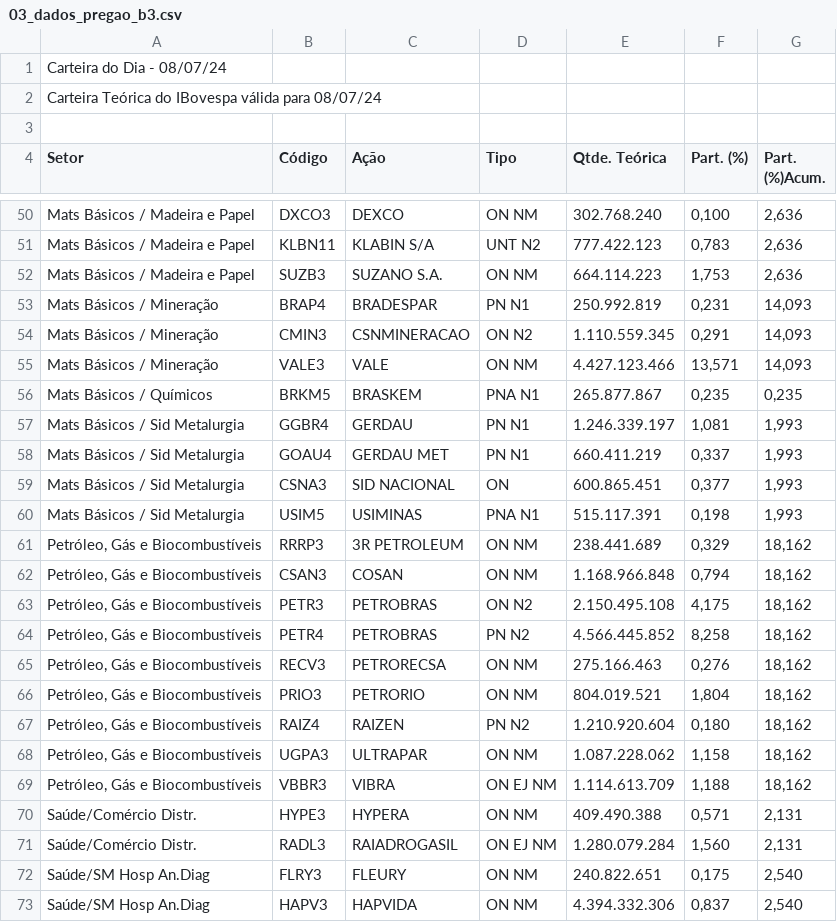
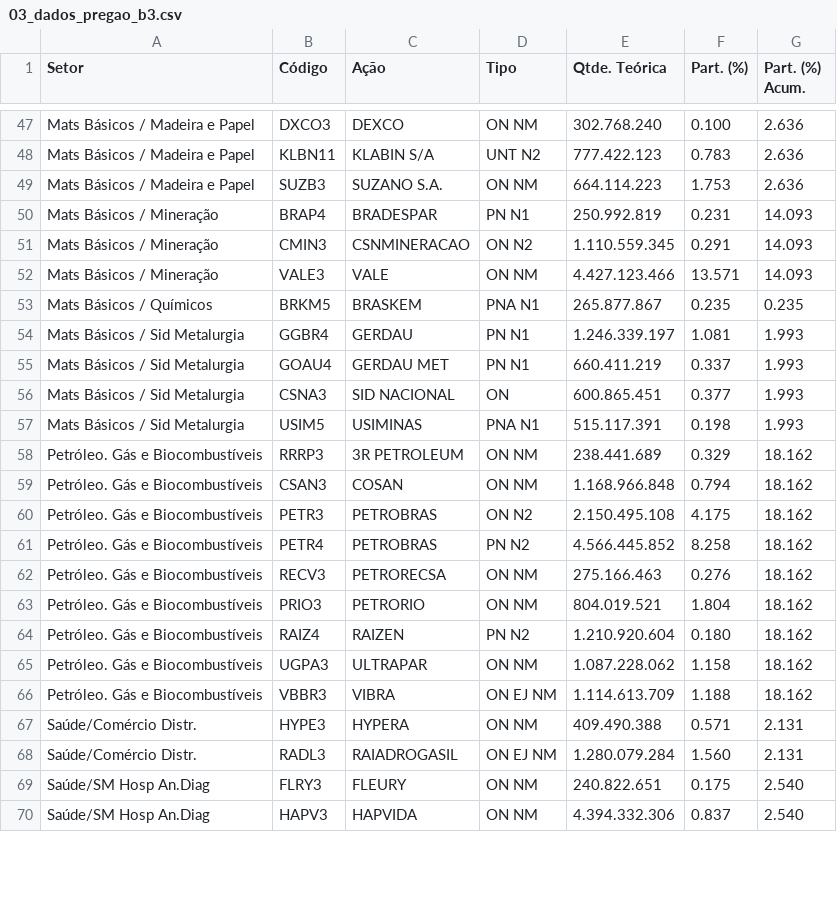
Before and after one commit to AmericoAlves35/Tech-Challenge-2_Am, a CSV file: 03_dados_pregao_b3.csv, drawn as a sheet; only a part is shown, gaps mark what is left out; removed rows and columns are numbered as before the commit, all else as after; the diff covers the shown part only; the diff names each change by its address in the sheet, - before the commit and + after, or states it on an @@ line.

```diff
--- a/03_dados_pregao_b3.csv
+++ b/03_dados_pregao_b3.csv
-row 1: Carteira do Dia - 08/07/24
-row 2: Carteira Teórica do IBovespa válida para 08/07/24
-row 3: (empty)
-G1: Part. (%)Acum.
+G1: Part. (%) Acum.
-F47 (Part. (%)): 0,100
+F47 (Part. (%)): 0.100
-G47:G49 (Part. (%) Acum.): 2,636
+G47:G49 (Part. (%) Acum.): 2.636
-F48 (Part. (%)): 0,783
+F48 (Part. (%)): 0.783
-F49 (Part. (%)): 1,753
+F49 (Part. (%)): 1.753
-F50 (Part. (%)): 0,231
+F50 (Part. (%)): 0.231
-G50:G52 (Part. (%) Acum.): 14,093
+G50:G52 (Part. (%) Acum.): 14.093
-F51 (Part. (%)): 0,291
+F51 (Part. (%)): 0.291
-F52 (Part. (%)): 13,571
+F52 (Part. (%)): 13.571
-F53 (Part. (%)): 0,235
+F53 (Part. (%)): 0.235
-G53 (Part. (%) Acum.): 0,235
+G53 (Part. (%) Acum.): 0.235
-F54 (Part. (%)): 1,081
+F54 (Part. (%)): 1.081
-G54:G57 (Part. (%) Acum.): 1,993
+G54:G57 (Part. (%) Acum.): 1.993
-F55 (Part. (%)): 0,337
+F55 (Part. (%)): 0.337
-F56 (Part. (%)): 0,377
+F56 (Part. (%)): 0.377
-F57 (Part. (%)): 0,198
+F57 (Part. (%)): 0.198
-A58:A66 (Setor): Petróleo, Gás e Biocombustíveis
+A58:A66 (Setor): Petróleo. Gás e Biocombustíveis
-F58 (Part. (%)): 0,329
+F58 (Part. (%)): 0.329
-G58:G66 (Part. (%) Acum.): 18,162
+G58:G66 (Part. (%) Acum.): 18.162
-F59 (Part. (%)): 0,794
+F59 (Part. (%)): 0.794
-F60 (Part. (%)): 4,175
+F60 (Part. (%)): 4.175
-F61 (Part. (%)): 8,258
+F61 (Part. (%)): 8.258
-F62 (Part. (%)): 0,276
+F62 (Part. (%)): 0.276
-F63 (Part. (%)): 1,804
+F63 (Part. (%)): 1.804
-F64 (Part. (%)): 0,180
+F64 (Part. (%)): 0.180
-F65 (Part. (%)): 1,158
+F65 (Part. (%)): 1.158
-F66 (Part. (%)): 1,188
+F66 (Part. (%)): 1.188
-F67 (Part. (%)): 0,571
+F67 (Part. (%)): 0.571
-G67:G68 (Part. (%) Acum.): 2,131
+G67:G68 (Part. (%) Acum.): 2.131
-F68 (Part. (%)): 1,560
+F68 (Part. (%)): 1.560
-F69 (Part. (%)): 0,175
+F69 (Part. (%)): 0.175
-G69:G70 (Part. (%) Acum.): 2,540
+G69:G70 (Part. (%) Acum.): 2.540
-F70 (Part. (%)): 0,837
+F70 (Part. (%)): 0.837
```
Also changed, not shown: 124 edited cells elsewhere in this file, 3 other files.
